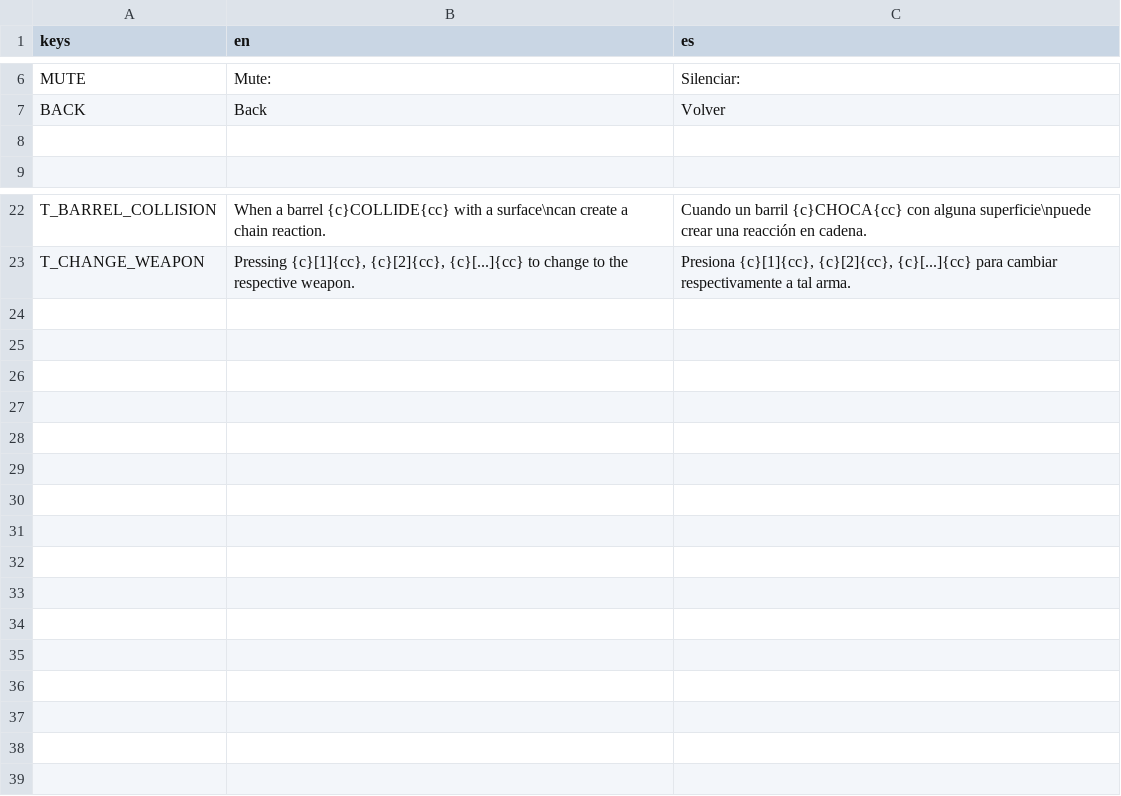
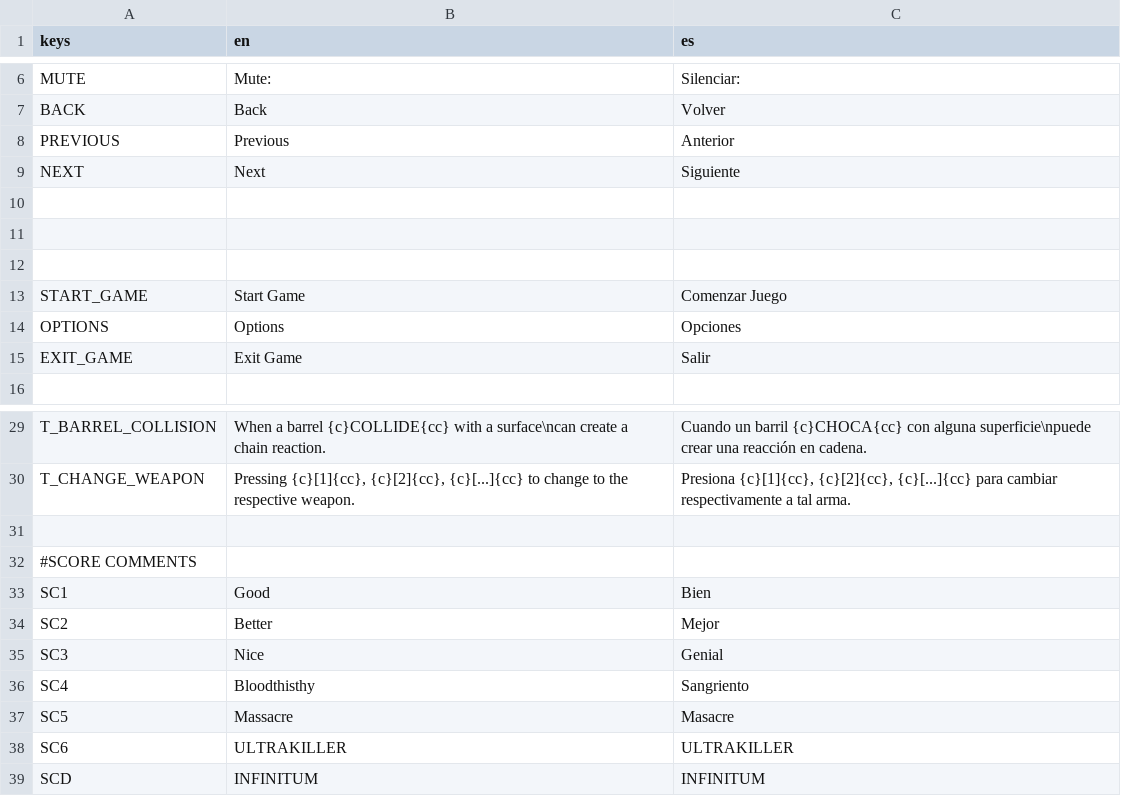
Before and after one commit to Lucasdelpiero/TopDownShooter, a CSV file: HUD/translation.csv, drawn as a sheet; only a part is shown, gaps mark what is left out; the diff names each change by its address in the sheet, - before the commit and + after, or states it on an @@ line.

Commit message:
lang selection at start and expanded translation

```diff
--- a/HUD/translation.csv
+++ b/HUD/translation.csv
+row 8: PREVIOUS | Previous | Anterior
+row 9: NEXT | Next | Siguiente
+row 11: (empty)
+row 12: (empty)
+row 13: START_GAME | Start Game | Comenzar Juego
+row 14: OPTIONS | Options | Opciones
+row 15: EXIT_GAME | Exit Game | Salir
+row 31: (empty)
+row 32: #SCORE COMMENTS
+row 33: SC1 | Good | Bien
+row 34: SC2 | Better | Mejor
+row 35: SC3 | Nice | Genial
+row 36: SC4 | Bloodthisthy | Sangriento
+row 37: SC5 | Massacre | Masacre
+row 38: SC6 | ULTRAKILLER | ULTRAKILLER
+row 39: SCD | INFINITUM | INFINITUM
```
Also changed, not shown: 16 other files.
